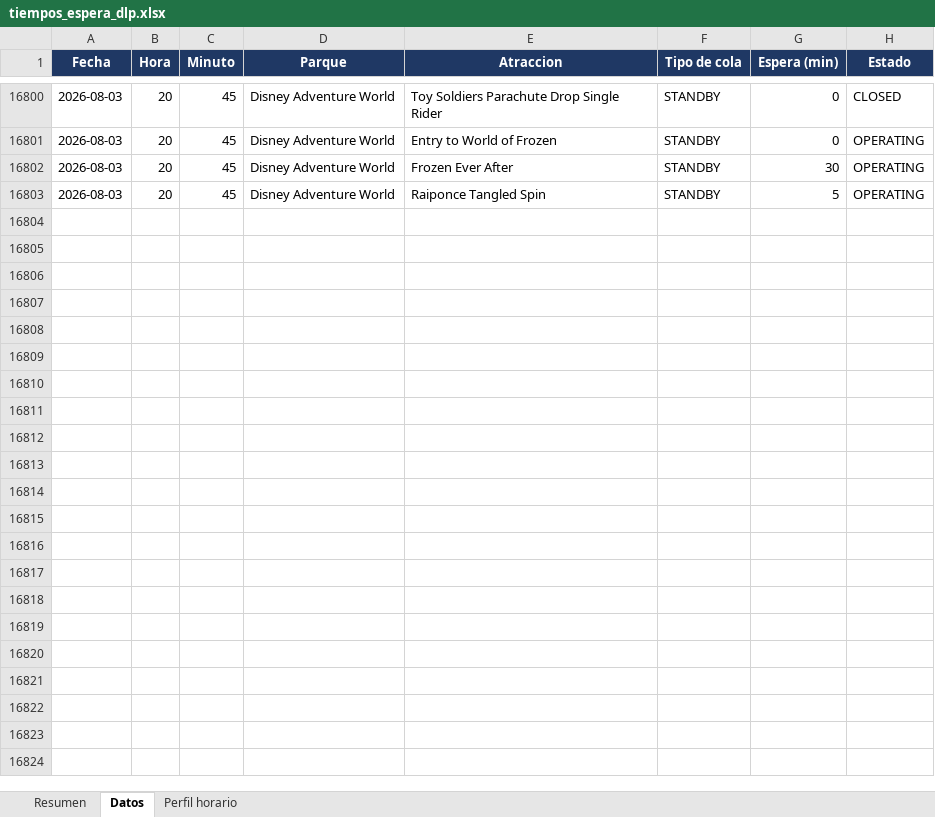
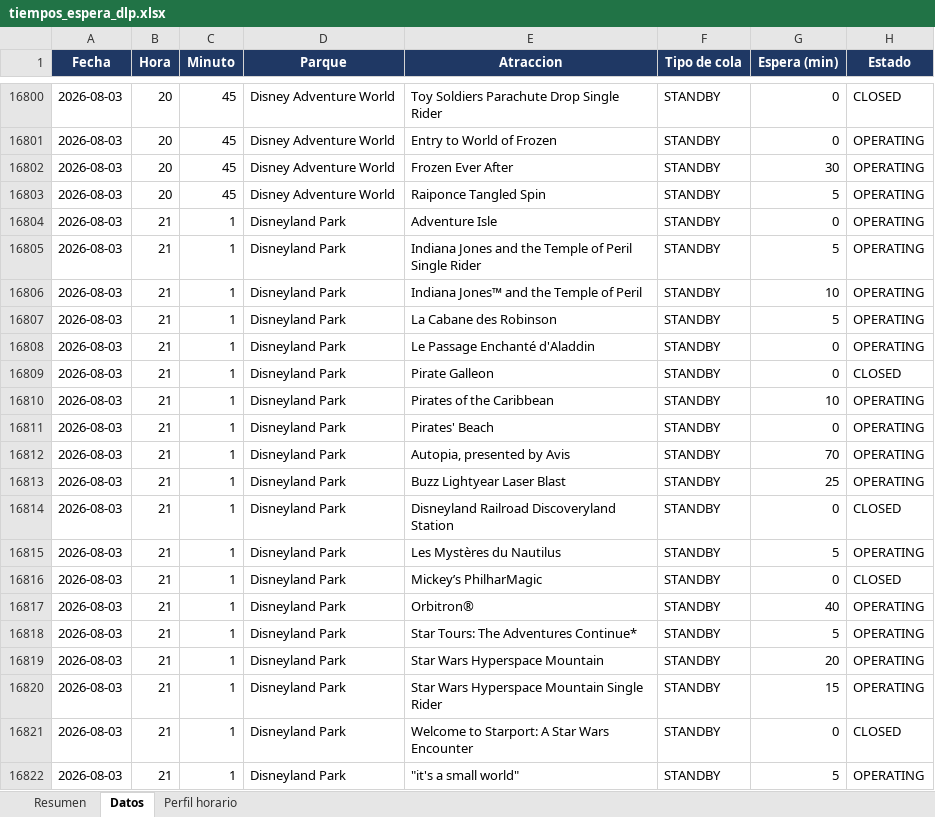
Before and after one commit to artsalamanca1-collab/dlp-tiempos-espera, an Excel workbook: tiempos_espera_dlp.xlsx, sheet Datos, drawn as a sheet; only a part is shown, gaps mark what is left out; values as stored, in another font and other column widths than the file's, no borders; the diff covers the shown part only; the diff names each change by its address in the sheet, - before the commit and + after, or states it on an @@ line.

Commit message:
datos: 2026-08-03 19:01 UTC

```diff
--- a/tiempos_espera_dlp.xlsx (sheet Datos)
+++ b/tiempos_espera_dlp.xlsx (sheet Datos)
+row 16804: 2026-08-03 | 21 | 1 | Disneyland Park | Adventure Isle | STANDBY | 0 | OPERATING
+row 16805: 2026-08-03 | 21 | 1 | Disneyland Park | Indiana Jones and the Temple of Peril Single Rider | STANDBY | 5 | OPERATING
+row 16806: 2026-08-03 | 21 | 1 | Disneyland Park | Indiana Jones™ and the Temple of Peril | STANDBY | 10 | OPERATING
+row 16807: 2026-08-03 | 21 | 1 | Disneyland Park | La Cabane des Robinson | STANDBY | 5 | OPERATING
+row 16808: 2026-08-03 | 21 | 1 | Disneyland Park | Le Passage Enchanté d'Aladdin | STANDBY | 0 | OPERATING
+row 16809: 2026-08-03 | 21 | 1 | Disneyland Park | Pirate Galleon | STANDBY | 0 | CLOSED
+row 16810: 2026-08-03 | 21 | 1 | Disneyland Park | Pirates of the Caribbean | STANDBY | 10 | OPERATING
+row 16811: 2026-08-03 | 21 | 1 | Disneyland Park | Pirates' Beach | STANDBY | 0 | OPERATING
+row 16812: 2026-08-03 | 21 | 1 | Disneyland Park | Autopia, presented by Avis | STANDBY | 70 | OPERATING
+row 16813: 2026-08-03 | 21 | 1 | Disneyland Park | Buzz Lightyear Laser Blast | STANDBY | 25 | OPERATING
+row 16814: 2026-08-03 | 21 | 1 | Disneyland Park | Disneyland Railroad Discoveryland Station | STANDBY | 0 | CLOSED
+row 16815: 2026-08-03 | 21 | 1 | Disneyland Park | Les Mystères du Nautilus | STANDBY | 5 | OPERATING
+row 16816: 2026-08-03 | 21 | 1 | Disneyland Park | Mickey’s PhilharMagic | STANDBY | 0 | CLOSED
+row 16817: 2026-08-03 | 21 | 1 | Disneyland Park | Orbitron® | STANDBY | 40 | OPERATING
+row 16818: 2026-08-03 | 21 | 1 | Disneyland Park | Star Tours: The Adventures Continue* | STANDBY | 5 | OPERATING
+row 16819: 2026-08-03 | 21 | 1 | Disneyland Park | Star Wars Hyperspace Mountain | STANDBY | 20 | OPERATING
+row 16820: 2026-08-03 | 21 | 1 | Disneyland Park | Star Wars Hyperspace Mountain Single Rider | STANDBY | 15 | OPERATING
+row 16821: 2026-08-03 | 21 | 1 | Disneyland Park | Welcome to Starport: A Star Wars Encounter | STANDBY | 0 | CLOSED
+row 16822: 2026-08-03 | 21 | 1 | Disneyland Park | "it's a small world" | STANDBY | 5 | OPERATING
```
Also changed, not shown: 43 added rows elsewhere in this sheet, sheet Perfil horario, sheet Resumen, 1 other file.
